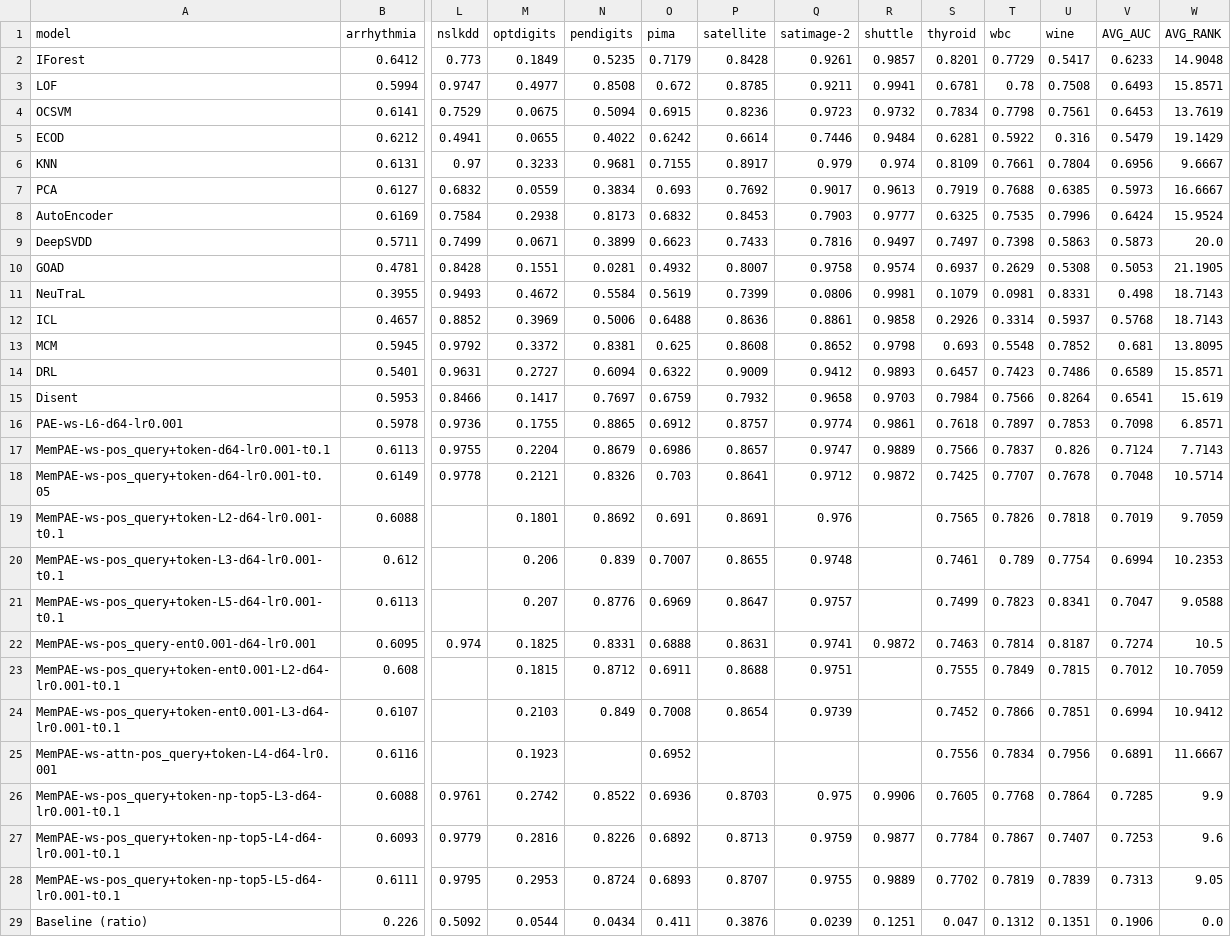
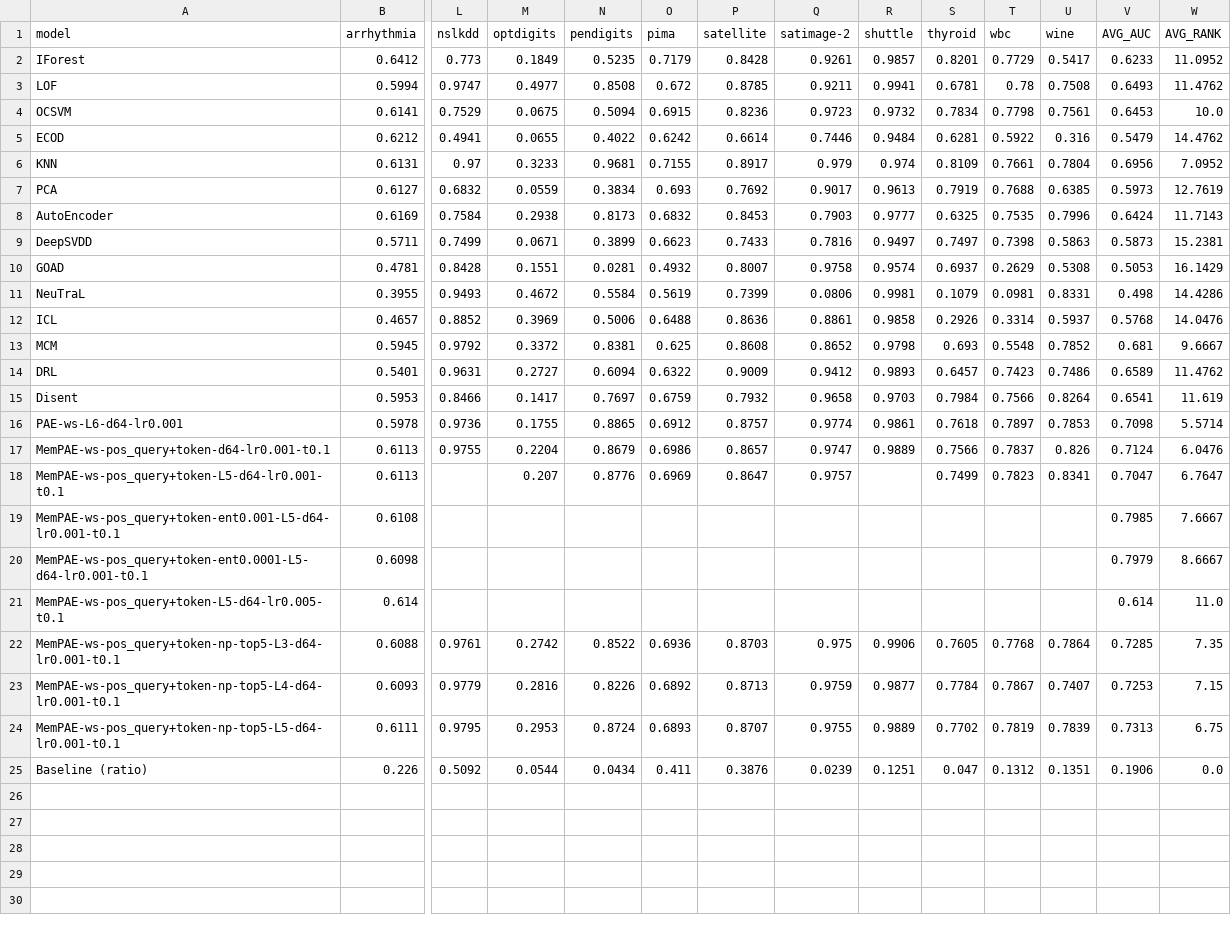
Before and after one commit to Cheol-Will/perceiver-ad, a CSV file: metrics/ratio_1.0_AUCPR.csv, drawn as a sheet; only a part is shown, gaps mark what is left out; removed rows and columns are numbered as before the commit, all else as after; rows hold the shown columns only; the diff names each change by its address in the sheet, - before the commit and + after, or states it on an @@ line.

```diff
--- a/metrics/ratio_1.0_AUCPR.csv
+++ b/metrics/ratio_1.0_AUCPR.csv
-W2 (AVG_RANK): 14.9048
+W2 (AVG_RANK): 11.0952
-W3 (AVG_RANK): 15.8571
+W3 (AVG_RANK): 11.4762
-W4 (AVG_RANK): 13.7619
+W4 (AVG_RANK): 10.0
-W5 (AVG_RANK): 19.1429
+W5 (AVG_RANK): 14.4762
-W6 (AVG_RANK): 9.6667
+W6 (AVG_RANK): 7.0952
-W7 (AVG_RANK): 16.6667
+W7 (AVG_RANK): 12.7619
-W8 (AVG_RANK): 15.9524
+W8 (AVG_RANK): 11.7143
-W9 (AVG_RANK): 20.0
+W9 (AVG_RANK): 15.2381
-W10 (AVG_RANK): 21.1905
+W10 (AVG_RANK): 16.1429
-W11 (AVG_RANK): 18.7143
+W11 (AVG_RANK): 14.4286
-W12 (AVG_RANK): 18.7143
+W12 (AVG_RANK): 14.0476
-W13 (AVG_RANK): 13.8095
+W13 (AVG_RANK): 9.6667
-W14 (AVG_RANK): 15.8571
+W14 (AVG_RANK): 11.4762
-W15 (AVG_RANK): 15.619
+W15 (AVG_RANK): 11.619
-W16 (AVG_RANK): 6.8571
+W16 (AVG_RANK): 5.5714
-W17 (AVG_RANK): 7.7143
+W17 (AVG_RANK): 6.0476
-row 18: MemPAE-ws-pos_query+token-d64-lr0.001-t0.05 | 0.6149 | 0.9778 | 0.2121 | 0.8326 | 0.703 | 0.8641 | 0.9712 | 0.9872 | 0.7425 | 0.7707 | 0.7678 | 0.7048 | 10.5714
-row 19: MemPAE-ws-pos_query+token-L2-d64-lr0.001-t0.1 | 0.6088 |  | 0.1801 | 0.8692 | 0.691 | 0.8691 | 0.976 |  | 0.7565 | 0.7826 | 0.7818 | 0.7019 | 9.7059
-row 20: MemPAE-ws-pos_query+token-L3-d64-lr0.001-t0.1 | 0.612 |  | 0.206 | 0.839 | 0.7007 | 0.8655 | 0.9748 |  | 0.7461 | 0.789 | 0.7754 | 0.6994 | 10.2353
-W18 (AVG_RANK): 9.0588
+W18 (AVG_RANK): 6.7647
-row 22: MemPAE-ws-pos_query-ent0.001-d64-lr0.001 | 0.6095 | 0.974 | 0.1825 | 0.8331 | 0.6888 | 0.8631 | 0.9741 | 0.9872 | 0.7463 | 0.7814 | 0.8187 | 0.7274 | 10.5
-row 23: MemPAE-ws-pos_query+token-ent0.001-L2-d64-lr0.001-t0.1 | 0.608 |  | 0.1815 | 0.8712 | 0.6911 | 0.8688 | 0.9751 |  | 0.7555 | 0.7849 | 0.7815 | 0.7012 | 10.7059
-row 24: MemPAE-ws-pos_query+token-ent0.001-L3-d64-lr0.001-t0.1 | 0.6107 |  | 0.2103 | 0.849 | 0.7008 | 0.8654 | 0.9739 |  | 0.7452 | 0.7866 | 0.7851 | 0.6994 | 10.9412
-row 25: MemPAE-ws-attn-pos_query+token-L4-d64-lr0.001 | 0.6116 |  | 0.1923 |  | 0.6952 |  |  |  | 0.7556 | 0.7834 | 0.7956 | 0.6891 | 11.6667
+row 19: MemPAE-ws-pos_query+token-ent0.001-L5-d64-lr0.001-t0.1 | 0.6108 |  |  |  |  |  |  |  |  |  |  | 0.7985 | 7.6667
+row 20: MemPAE-ws-pos_query+token-ent0.0001-L5-d64-lr0.001-t0.1 | 0.6098 |  |  |  |  |  |  |  |  |  |  | 0.7979 | 8.6667
+row 21: MemPAE-ws-pos_query+token-L5-d64-lr0.005-t0.1 | 0.614 |  |  |  |  |  |  |  |  |  |  | 0.614 | 11.0
-W22 (AVG_RANK): 9.9
+W22 (AVG_RANK): 7.35
-W23 (AVG_RANK): 9.6
+W23 (AVG_RANK): 7.15
-W24 (AVG_RANK): 9.05
+W24 (AVG_RANK): 6.75
```
Also changed, not shown: metrics/ratio_1.0_AUCPR_T.csv, metrics/ratio_1.0_AUCROC.csv, 3 other files.
